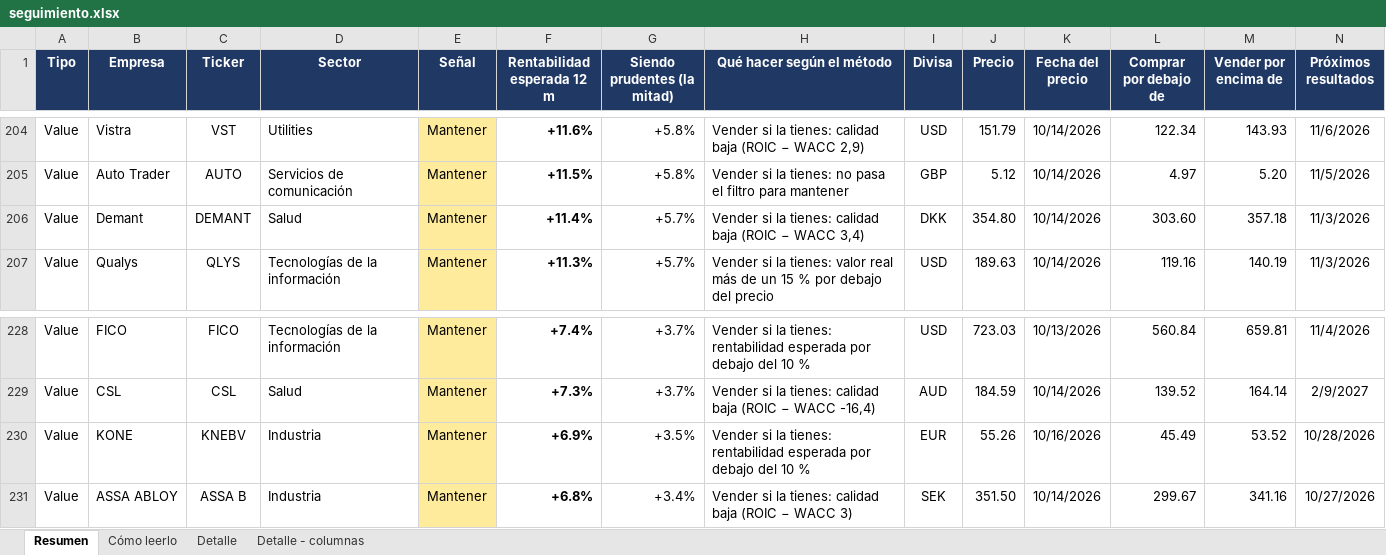
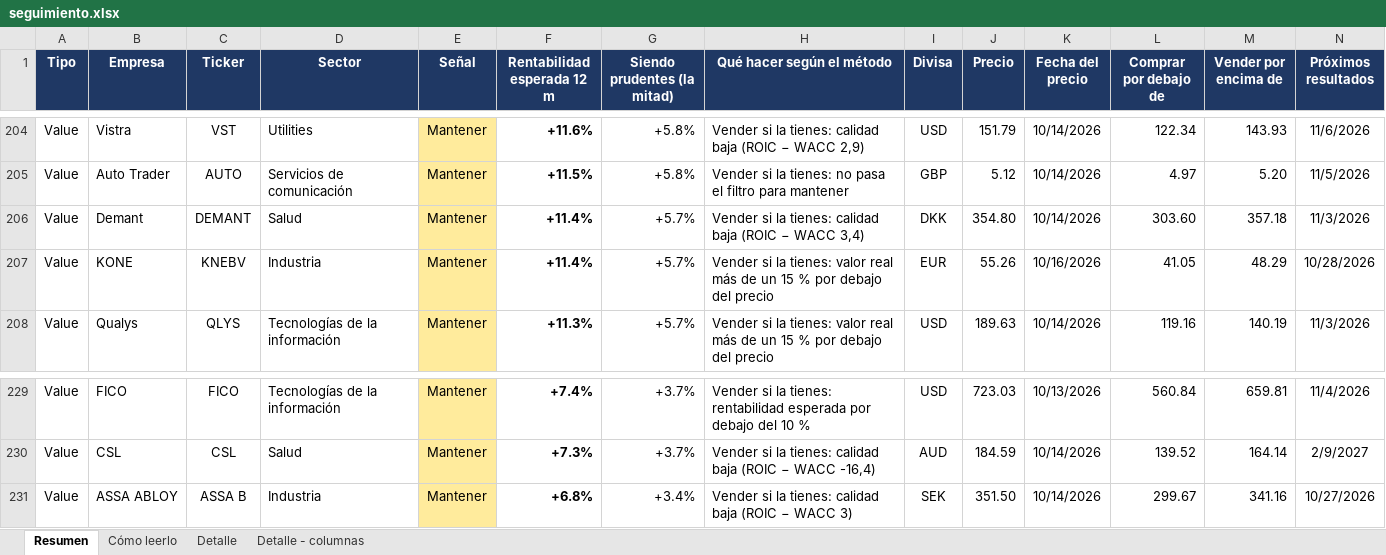
Before and after one commit to HotisS/analisis-inversion, an Excel workbook: seguimiento.xlsx, sheet Resumen, drawn as a sheet; only a part is shown, gaps mark what is left out; values as stored, in another font and other column widths than the file's, no borders; removed rows and columns are numbered as before the commit, all else as after; rows hold the shown columns only; the diff names each change by its address in the sheet, - before the commit and + after, or states it on an @@ line.

```diff
--- a/seguimiento.xlsx (sheet Resumen)
+++ b/seguimiento.xlsx (sheet Resumen)
+row 207: Value | KONE | KNEBV | Industria | Mantener | +11.4% | +5.7% | Vender si la tienes: valor real más de un 15 % por debajo del precio | EUR | 55.26 | 10/16/2026 | 41.05 | 48.29 | 10/28/2026
-row 230: Value | KONE | KNEBV | Industria | Mantener | +6.9% | +3.5% | Vender si la tienes: rentabilidad esperada por debajo del 10 % | EUR | 55.26 | 10/16/2026 | 45.49 | 53.52 | 10/28/2026
```
Also changed, not shown: sheet Detalle, 14 other files.
